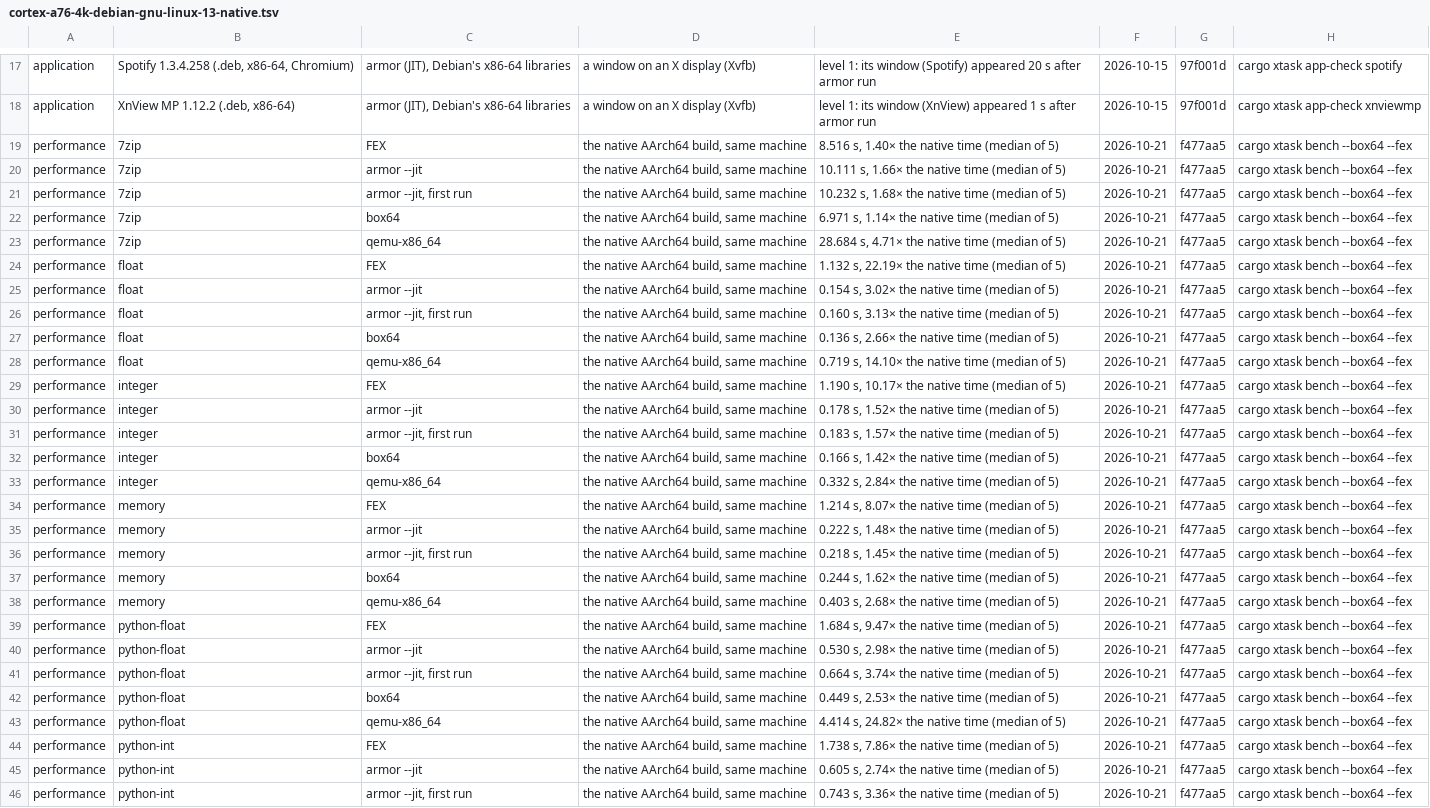
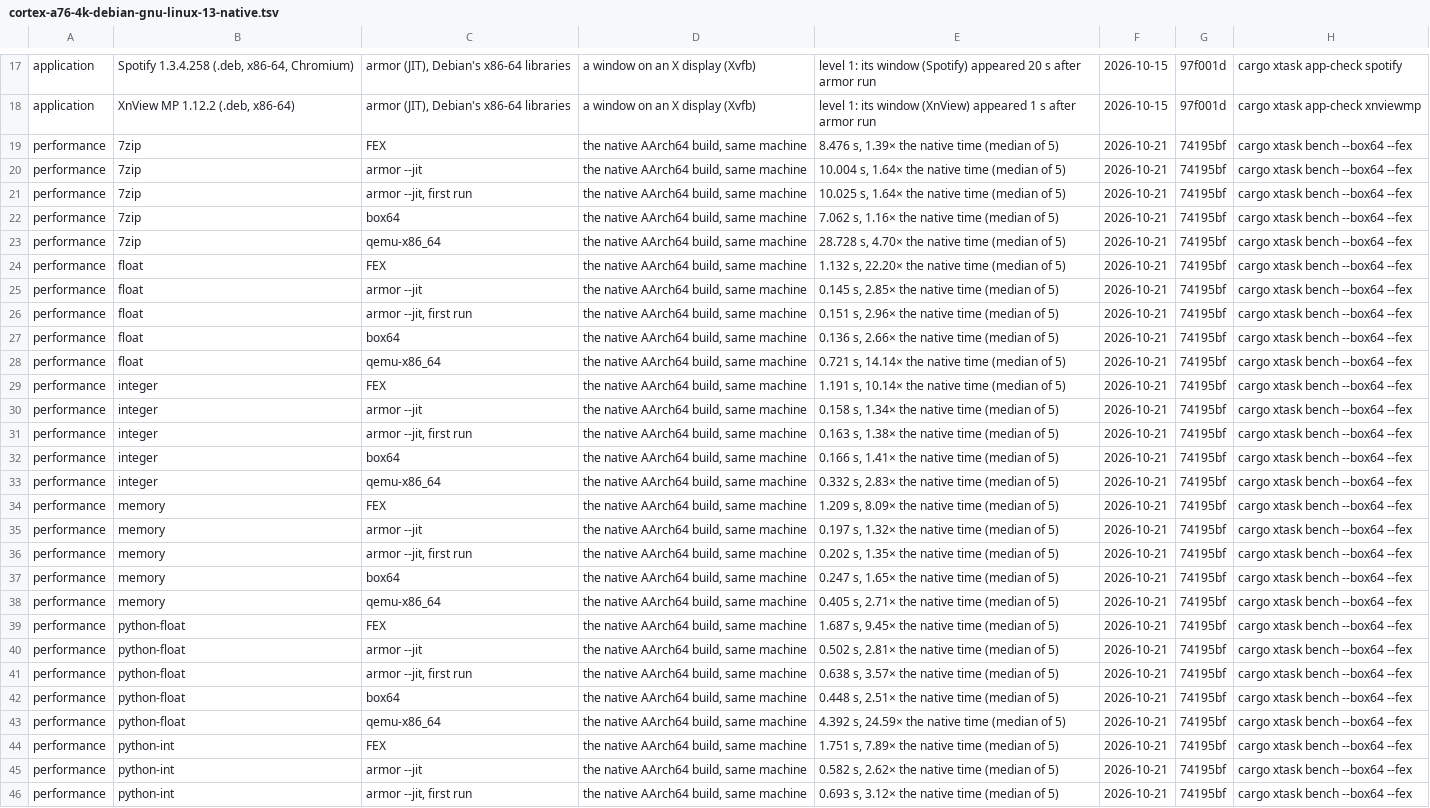
Before and after one commit to FrankNat996/armor, a TSV file: docs/results/cortex-a76-4k-debian-gnu-linux-13-native.tsv, drawn as a sheet; only a part is shown, gaps mark what is left out; the diff covers the shown part only; the diff names each change by its address in the sheet, - before the commit and + after, or states it on an @@ line.

```diff
--- a/docs/results/cortex-a76-4k-debian-gnu-linux-13-native.tsv
+++ b/docs/results/cortex-a76-4k-debian-gnu-linux-13-native.tsv
-E19: 8.516 s, 1.40× the native time (median of 5)
+E19: 8.476 s, 1.39× the native time (median of 5)
-G19:G46: f477aa5
+G19:G46: 74195bf
-E20: 10.111 s, 1.66× the native time (median of 5)
+E20: 10.004 s, 1.64× the native time (median of 5)
-E21: 10.232 s, 1.68× the native time (median of 5)
+E21: 10.025 s, 1.64× the native time (median of 5)
-E22: 6.971 s, 1.14× the native time (median of 5)
+E22: 7.062 s, 1.16× the native time (median of 5)
-E23: 28.684 s, 4.71× the native time (median of 5)
+E23: 28.728 s, 4.70× the native time (median of 5)
-E24: 1.132 s, 22.19× the native time (median of 5)
+E24: 1.132 s, 22.20× the native time (median of 5)
-E25: 0.154 s, 3.02× the native time (median of 5)
+E25: 0.145 s, 2.85× the native time (median of 5)
-E26: 0.160 s, 3.13× the native time (median of 5)
+E26: 0.151 s, 2.96× the native time (median of 5)
-E28: 0.719 s, 14.10× the native time (median of 5)
+E28: 0.721 s, 14.14× the native time (median of 5)
-E29: 1.190 s, 10.17× the native time (median of 5)
+E29: 1.191 s, 10.14× the native time (median of 5)
-E30: 0.178 s, 1.52× the native time (median of 5)
+E30: 0.158 s, 1.34× the native time (median of 5)
-E31: 0.183 s, 1.57× the native time (median of 5)
+E31: 0.163 s, 1.38× the native time (median of 5)
-E32: 0.166 s, 1.42× the native time (median of 5)
+E32: 0.166 s, 1.41× the native time (median of 5)
-E33: 0.332 s, 2.84× the native time (median of 5)
+E33: 0.332 s, 2.83× the native time (median of 5)
-E34: 1.214 s, 8.07× the native time (median of 5)
+E34: 1.209 s, 8.09× the native time (median of 5)
-E35: 0.222 s, 1.48× the native time (median of 5)
+E35: 0.197 s, 1.32× the native time (median of 5)
-E36: 0.218 s, 1.45× the native time (median of 5)
+E36: 0.202 s, 1.35× the native time (median of 5)
-E37: 0.244 s, 1.62× the native time (median of 5)
+E37: 0.247 s, 1.65× the native time (median of 5)
-E38: 0.403 s, 2.68× the native time (median of 5)
+E38: 0.405 s, 2.71× the native time (median of 5)
-E39: 1.684 s, 9.47× the native time (median of 5)
+E39: 1.687 s, 9.45× the native time (median of 5)
-E40: 0.530 s, 2.98× the native time (median of 5)
+E40: 0.502 s, 2.81× the native time (median of 5)
-E41: 0.664 s, 3.74× the native time (median of 5)
+E41: 0.638 s, 3.57× the native time (median of 5)
-E42: 0.449 s, 2.53× the native time (median of 5)
+E42: 0.448 s, 2.51× the native time (median of 5)
-E43: 4.414 s, 24.82× the native time (median of 5)
+E43: 4.392 s, 24.59× the native time (median of 5)
-E44: 1.738 s, 7.86× the native time (median of 5)
+E44: 1.751 s, 7.89× the native time (median of 5)
-E45: 0.605 s, 2.74× the native time (median of 5)
+E45: 0.582 s, 2.62× the native time (median of 5)
-E46: 0.743 s, 3.36× the native time (median of 5)
+E46: 0.693 s, 3.12× the native time (median of 5)
```
Also changed, not shown: 62 edited cells elsewhere in this file, 2 other files.
